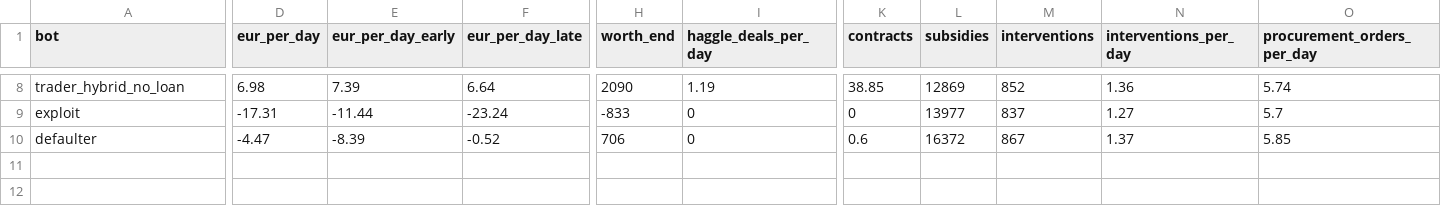
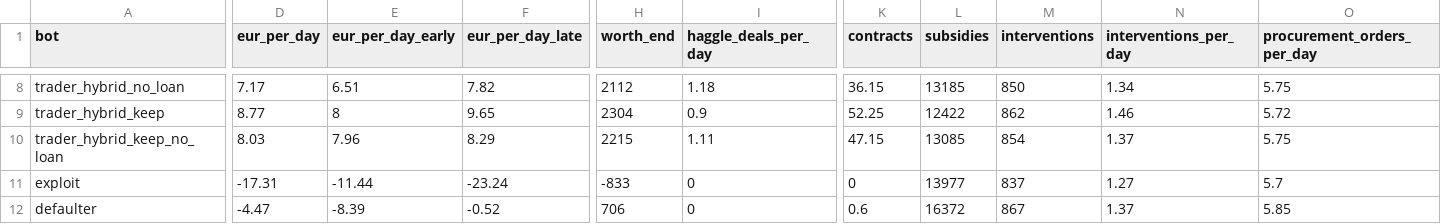
Before and after one commit to NicolasDabek/CommerceGame, a CSV file: reports/sim-bots.csv, drawn as a sheet; only a part is shown, gaps mark what is left out; rows hold the shown columns only; the diff covers the shown part only; the diff names each change by its address in the sheet, - before the commit and + after, or states it on an @@ line.

Commit message:
GD passe 12 : anti-flip d'étal activé au jour même + marchandise gagée (prêt adossé à un contrat → les clients d'étal ne demandent pas l'objet du contrat, 🔒 affiché) — hybride « garde son stock » ×1,38 → ×1,33 (test resserré 1,5 → 1,35), apport du crédit à l'hybride 1,07 → 1,15 (1,17 sur 40 graines), marchandeur ×1,26 ; honnête, trader, exploit, mauvais payeur inchangés ; reports/gd12-hybride, CSV avec la variante « garde son stock »

```diff
--- a/reports/sim-bots.csv
+++ b/reports/sim-bots.csv
-D8 (eur_per_day): 6.98
+D8 (eur_per_day): 7.17
-E8 (eur_per_day_early): 7.39
+E8 (eur_per_day_early): 6.51
-F8 (eur_per_day_late): 6.64
+F8 (eur_per_day_late): 7.82
-H8 (worth_end): 2090
+H8 (worth_end): 2112
-I8 (haggle_deals_per_day): 1.19
+I8 (haggle_deals_per_day): 1.18
-K8 (contracts): 38.85
+K8 (contracts): 36.15
-L8 (subsidies): 12869
+L8 (subsidies): 13185
-M8 (interventions): 852
+M8 (interventions): 850
-N8 (interventions_per_day): 1.36
+N8 (interventions_per_day): 1.34
-O8 (procurement_orders_per_day): 5.74
+O8 (procurement_orders_per_day): 5.75
+row 9: trader_hybrid_keep | 8.77 | 8 | 9.65 | 2304 | 0.9 | 52.25 | 12422 | 862 | 1.46 | 5.72
+row 10: trader_hybrid_keep_no_loan | 8.03 | 7.96 | 8.29 | 2215 | 1.11 | 47.15 | 13085 | 854 | 1.37 | 5.75
```
Also changed, not shown: 53 edited cells elsewhere in this file, 10 other files.
